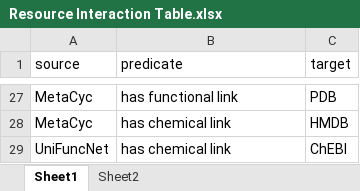
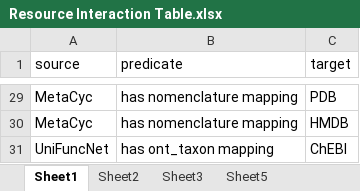
Before and after one commit to lozuponelab/knowledge-source-mappings, an Excel workbook: data/Resource Interaction Table.xlsx, sheet Sheet1, drawn as a sheet; only a part is shown, gaps mark what is left out; values as stored, in another font and other column widths than the file's, no borders; charts and pictures not drawn; addresses are those after the commit; the diff covers the shown part only; the diff names each change by its address in the sheet, - before the commit and + after, or states it on an @@ line.

```diff
--- a/data/Resource Interaction Table.xlsx (sheet Sheet1)
+++ b/data/Resource Interaction Table.xlsx (sheet Sheet1)
+sheet tab: Sheet3
+sheet tab: Sheet5
-B29 (predicate): has functional link
+B29 (predicate): has nomenclature mapping
-B30 (predicate): has chemical link
+B30 (predicate): has nomenclature mapping
-B31 (predicate): has chemical link
+B31 (predicate): has ont_taxon mapping
```
Also changed, not shown: other rows of this sheet, sheet Sheet2, charts or pictures, 5 other files.
